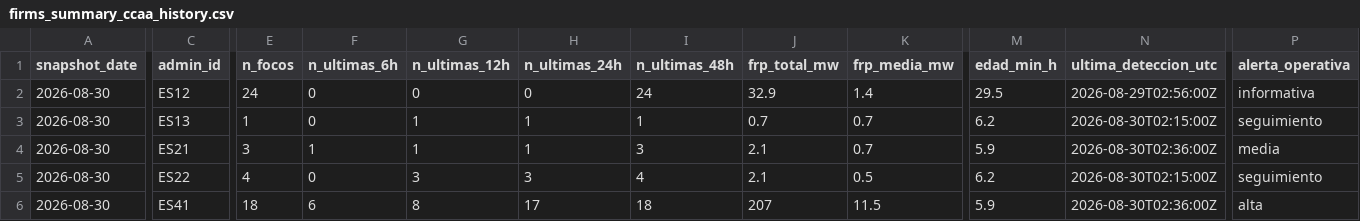
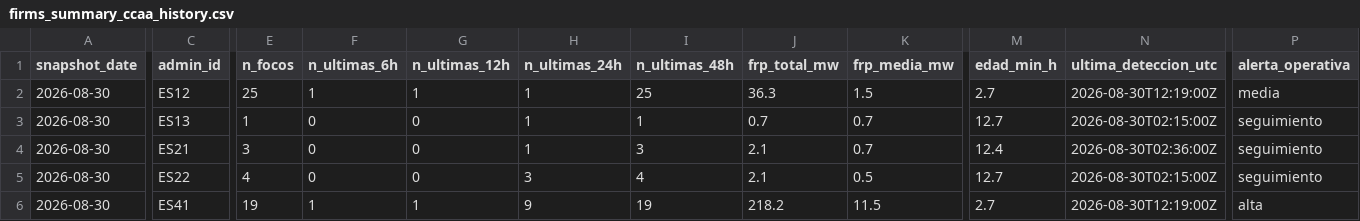
Before and after one commit to santiagomota/visor-fuego, a CSV file: assets/history/firms_summary_ccaa_history.csv, drawn as a sheet; only a part is shown, gaps mark what is left out; the diff covers the shown part only; the diff names each change by its address in the sheet, - before the commit and + after, or states it on an @@ line.

```diff
--- a/assets/history/firms_summary_ccaa_history.csv
+++ b/assets/history/firms_summary_ccaa_history.csv
-E2 (n_focos): 24
+E2 (n_focos): 25
-F2 (n_ultimas_6h): 0
+F2 (n_ultimas_6h): 1
-G2 (n_ultimas_12h): 0
+G2 (n_ultimas_12h): 1
-H2 (n_ultimas_24h): 0
+H2 (n_ultimas_24h): 1
-I2 (n_ultimas_48h): 24
+I2 (n_ultimas_48h): 25
-J2 (frp_total_mw): 32.9
+J2 (frp_total_mw): 36.3
-K2 (frp_media_mw): 1.4
+K2 (frp_media_mw): 1.5
-M2 (edad_min_h): 29.5
+M2 (edad_min_h): 2.7
-N2 (ultima_deteccion_utc): 2026-08-29T02:56:00Z
+N2 (ultima_deteccion_utc): 2026-08-30T12:19:00Z
-P2 (alerta_operativa): informativa
+P2 (alerta_operativa): media
-G3:G4 (n_ultimas_12h): 1
+G3:G4 (n_ultimas_12h): 0
-M3 (edad_min_h): 6.2
+M3 (edad_min_h): 12.7
-F4 (n_ultimas_6h): 1
+F4 (n_ultimas_6h): 0
-M4 (edad_min_h): 5.9
+M4 (edad_min_h): 12.4
-P4 (alerta_operativa): media
+P4 (alerta_operativa): seguimiento
-G5 (n_ultimas_12h): 3
+G5 (n_ultimas_12h): 0
-M5 (edad_min_h): 6.2
+M5 (edad_min_h): 12.7
-E6 (n_focos): 18
+E6 (n_focos): 19
-F6 (n_ultimas_6h): 6
+F6 (n_ultimas_6h): 1
-G6 (n_ultimas_12h): 8
+G6 (n_ultimas_12h): 1
-H6 (n_ultimas_24h): 17
+H6 (n_ultimas_24h): 9
-I6 (n_ultimas_48h): 18
+I6 (n_ultimas_48h): 19
-J6 (frp_total_mw): 207
+J6 (frp_total_mw): 218.2
-M6 (edad_min_h): 5.9
+M6 (edad_min_h): 2.7
-N6 (ultima_deteccion_utc): 2026-08-30T02:36:00Z
+N6 (ultima_deteccion_utc): 2026-08-30T12:19:00Z
```
Also changed, not shown: 34 edited cells elsewhere in this file, assets/alerts/operational_alerts.csv, assets/history/firms_summary_provincias_history.csv, 24 other files.
